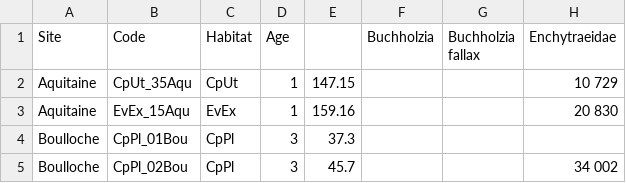
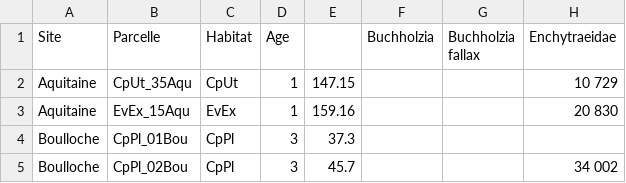
Before and after one commit to JeromeVitoff/Demie-journ-e-Data-Science, a CSV file: Data/DataVdt.csv, drawn as a sheet; only a part is shown; the diff names each change by its address in the sheet, - before the commit and + after, or states it on an @@ line.

```diff
--- a/Data/DataVdt.csv
+++ b/Data/DataVdt.csv
-B1: Code
+B1: Parcelle
```
Also changed, not shown: Data/DataVdt_modifié.csv, 2 other files.
